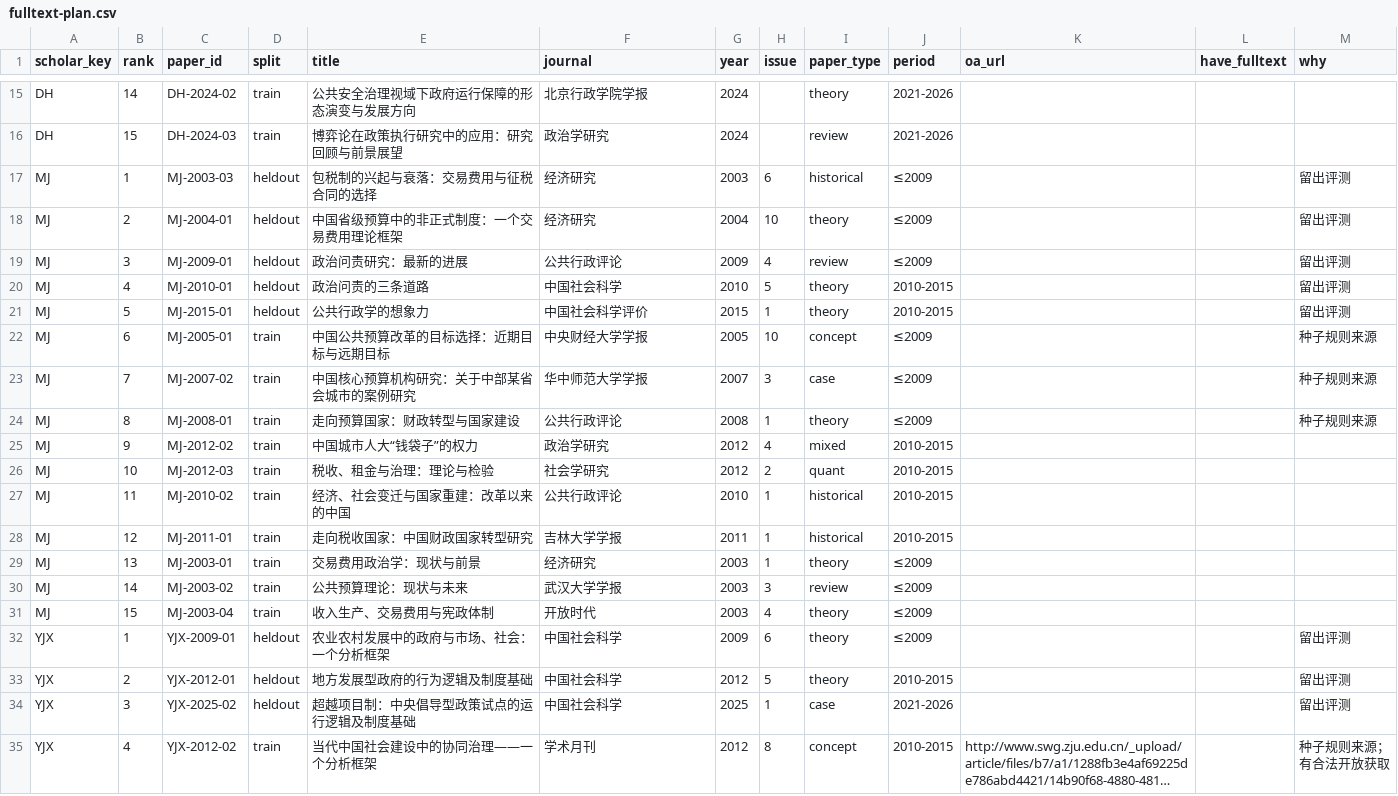
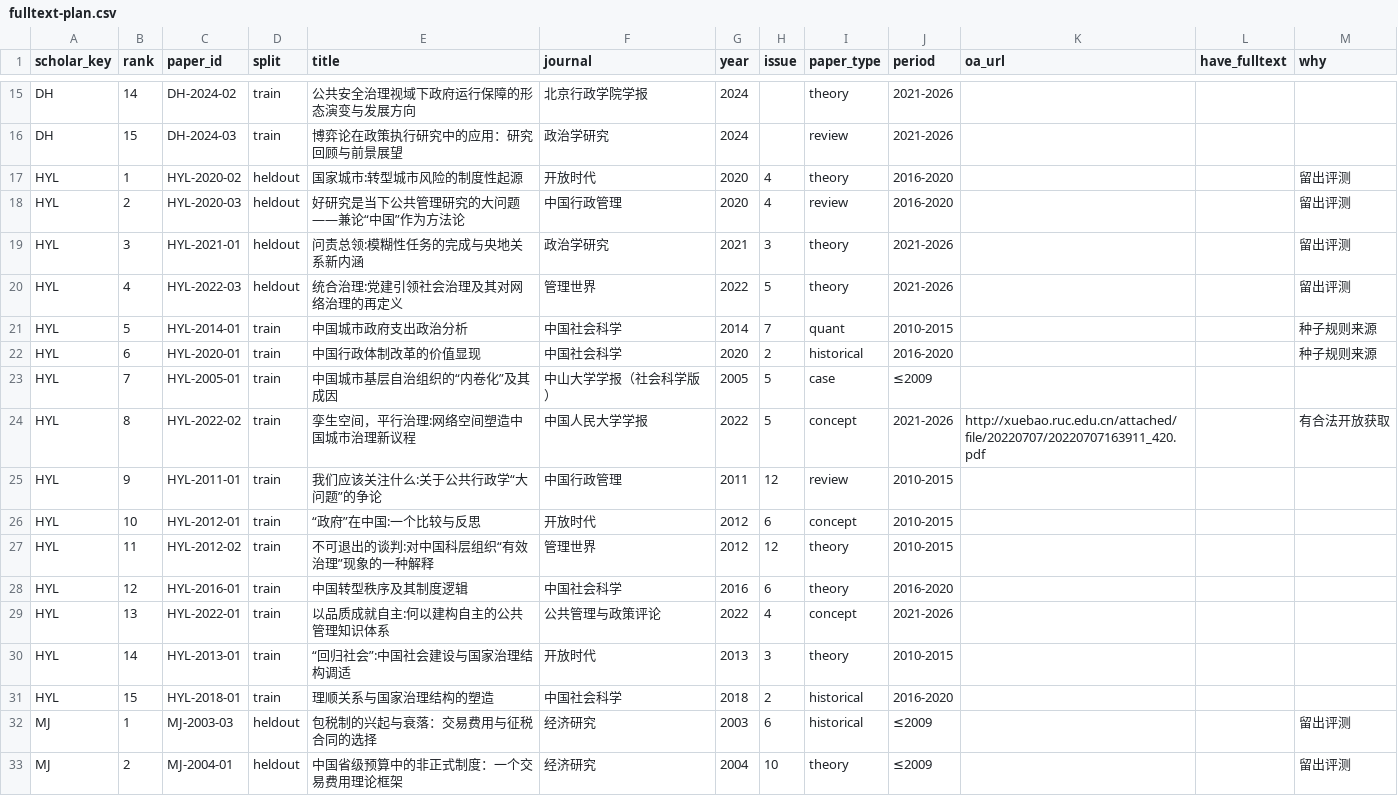
Before and after one commit to Lam810/PublicAdmin-Supervisor-Skills-CN, a CSV file: corpus/fulltext-plan.csv, drawn as a sheet; only a part is shown, gaps mark what is left out; the shorter side is filled out with more unchanged rows; long unchanged cells end in ….

```diff
--- a/corpus/fulltext-plan.csv
+++ b/corpus/fulltext-plan.csv
@@ -16,2 +16,17 @@ DH,14,DH-2024-02,train,公共安全治理视域下政府运行保障的形态演
 DH,15,DH-2024-03,train,博弈论在政策执行研究中的应用：研究回顾与前景展望,政治学研究,2024,,review,2021-2026,,,
+HYL,1,HYL-2020-02,heldout,国家城市:转型城市风险的制度性起源,开放时代,2020,4,theory,2016-2020,,,留出评测
+HYL,2,HYL-2020-03,heldout,好研究是当下公共管理研究的大问题——兼论“中国”作为方法论,中国行政管理,2020,4,review,2016-2020,,,留出评测
+HYL,3,HYL-2021-01,heldout,问责总领:模糊性任务的完成与央地关系新内涵,政治学研究,2021,3,theory,2021-2026,,,留出评测
+HYL,4,HYL-2022-03,heldout,统合治理:党建引领社会治理及其对网络治理的再定义,管理世界,2022,5,theory,2021-2026,,,留出评测
+HYL,5,HYL-2014-01,train,中国城市政府支出政治分析,中国社会科学,2014,7,quant,2010-2015,,,种子规则来源
+HYL,6,HYL-2020-01,train,中国行政体制改革的价值显现,中国社会科学,2020,2,historical,2016-2020,,,种子规则来源
+HYL,7,HYL-2005-01,train,中国城市基层自治组织的“内卷化”及其成因,中山大学学报（社会科学版）,2005,5,case,≤2009,,,
+HYL,8,HYL-2022-02,train,孪生空间，平行治理:网络空间塑造中国城市治理新议程,中国人民大学学报,2022,5,concept,2021-2026,http://xuebao.ruc.edu.cn/attached/file/20220707/20220707163911_420.pdf,,有合法开放获取
+HYL,9,HYL-2011-01,train,我们应该关注什么:关于公共行政学“大问题”的争论,中国行政管理,2011,12,review,2010-2015,,,
+HYL,10,HYL-2012-01,train,“政府”在中国:一个比较与反思,开放时代,2012,6,concept,2010-2015,,,
+HYL,11,HYL-2012-02,train,不可退出的谈判:对中国科层组织“有效治理”现象的一种解释,管理世界,2012,12,theory,2010-2015,,,
+HYL,12,HYL-2016-01,train,中国转型秩序及其制度逻辑,中国社会科学,2016,6,theory,2016-2020,,,
+HYL,13,HYL-2022-01,train,以品质成就自主:何以建构自主的公共管理知识体系,公共管理与政策评论,2022,4,concept,2021-2026,,,
+HYL,14,HYL-2013-01,train,“回归社会”:中国社会建设与国家治理结构调适,开放时代,2013,3,theory,2010-2015,,,
+HYL,15,HYL-2018-01,train,理顺关系与国家治理结构的塑造,中国社会科学,2018,2,historical,2016-2020,,,
 MJ,1,MJ-2003-03,heldout,包税制的兴起与衰落：交易费用与征税合同的选择,经济研究,2003,6,historical,≤2009,,,留出评测
```
Also changed, not shown: corpus/papers.csv, 4 other files.
